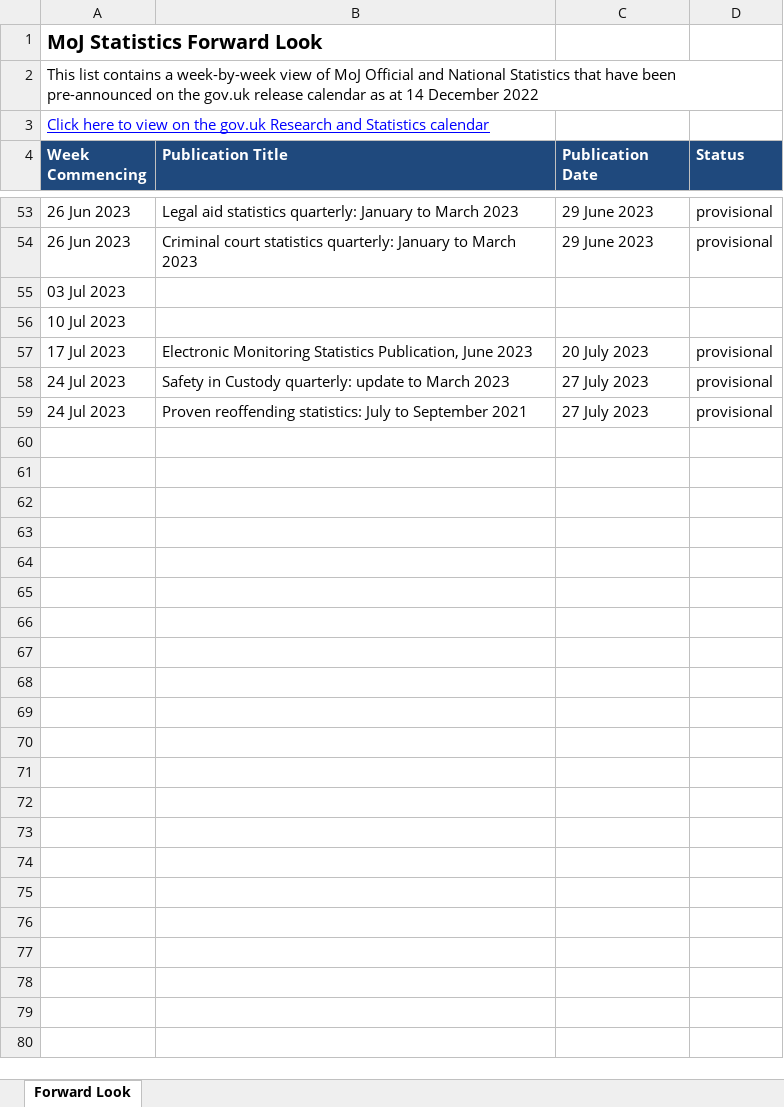
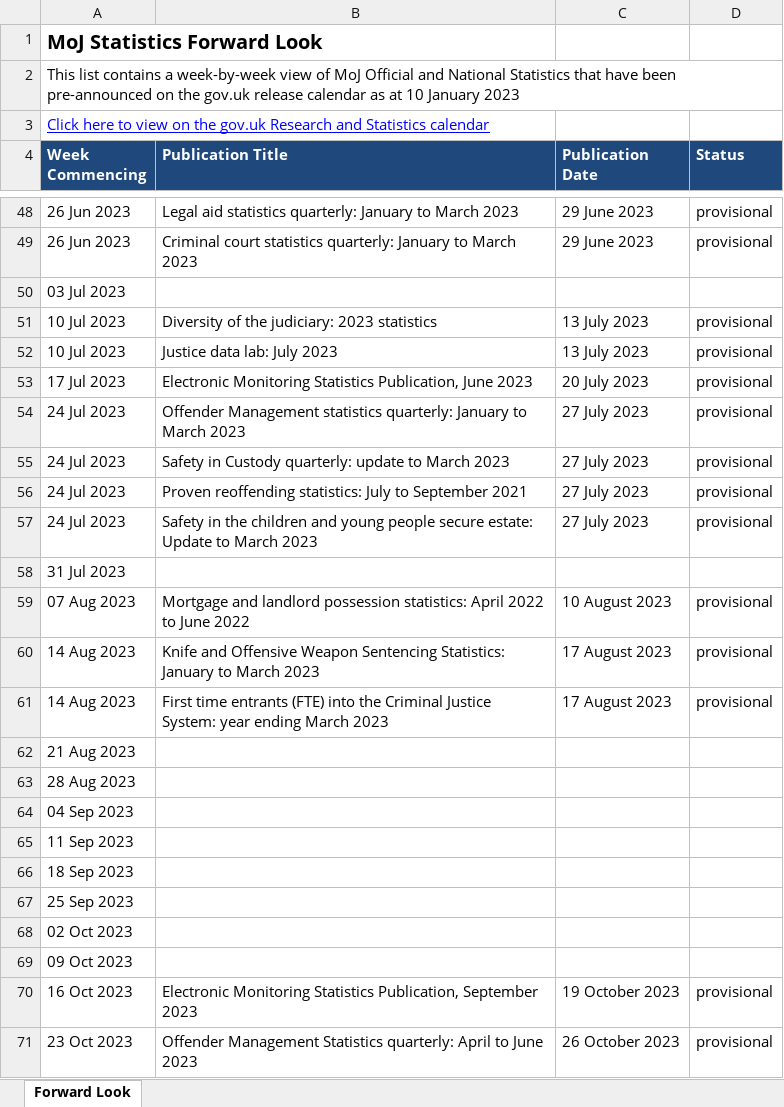
Before and after one commit to moj-analytical-services/stats-forward-look, an Excel workbook: Forward Look/Forward Look.xlsx, sheet Forward Look, drawn as a sheet; only a part is shown, gaps mark what is left out; values as stored, in another font and other column widths than the file's, no borders; conditional formats not drawn; removed rows and columns are numbered as before the commit, all else as after; the diff covers the shown part only; the diff names each change by its address in the sheet, - before the commit and + after, or states it on an @@ line.

Commit message:
Updated with latest data

```diff
--- a/Forward Look/Forward Look.xlsx (sheet Forward Look)
+++ b/Forward Look/Forward Look.xlsx (sheet Forward Look)
-A2 (Week Commencing): …as at 14 December 2022
+A2 (Week Commencing): …as at 10 January 2023
-row 56: 10 Jul 2023
+row 51: 10 Jul 2023 | Diversity of the judiciary: 2023 statistics | 13 July 2023 | provisional
+row 52: 10 Jul 2023 | Justice data lab: July 2023 | 13 July 2023 | provisional
+row 54: 24 Jul 2023 | Offender Management statistics quarterly: January to March 2023 | 27 July 2023 | provisional
+row 57: 24 Jul 2023 | Safety in the children and young people secure estate: Update to March 2023 | 27 July 2023 | provisional
+row 58: 31 Jul 2023
+row 59: 07 Aug 2023 | Mortgage and landlord possession statistics: April 2022 to June 2022 | 10 August 2023 | provisional
+row 60: 14 Aug 2023 | Knife and Offensive Weapon Sentencing Statistics: January to March 2023 | 17 August 2023 | provisional
+row 61: 14 Aug 2023 | First time entrants (FTE) into the Criminal Justice System: year ending March 2023 | 17 August 2023 | provisional
+row 62: 21 Aug 2023
+row 63: 28 Aug 2023
+row 64: 04 Sep 2023
+row 65: 11 Sep 2023
+row 66: 18 Sep 2023
+row 67: 25 Sep 2023
+row 68: 02 Oct 2023
+row 69: 09 Oct 2023
+row 70: 16 Oct 2023 | Electronic Monitoring Statistics Publication, September 2023 | 19 October 2023 | provisional
+row 71: 23 Oct 2023 | Offender Management Statistics quarterly: April to June 2023 | 26 October 2023 | provisional
```
Also changed, not shown: 2 added rows, 7 removed rows and 8 edited cells elsewhere in this sheet, hidden cells.
